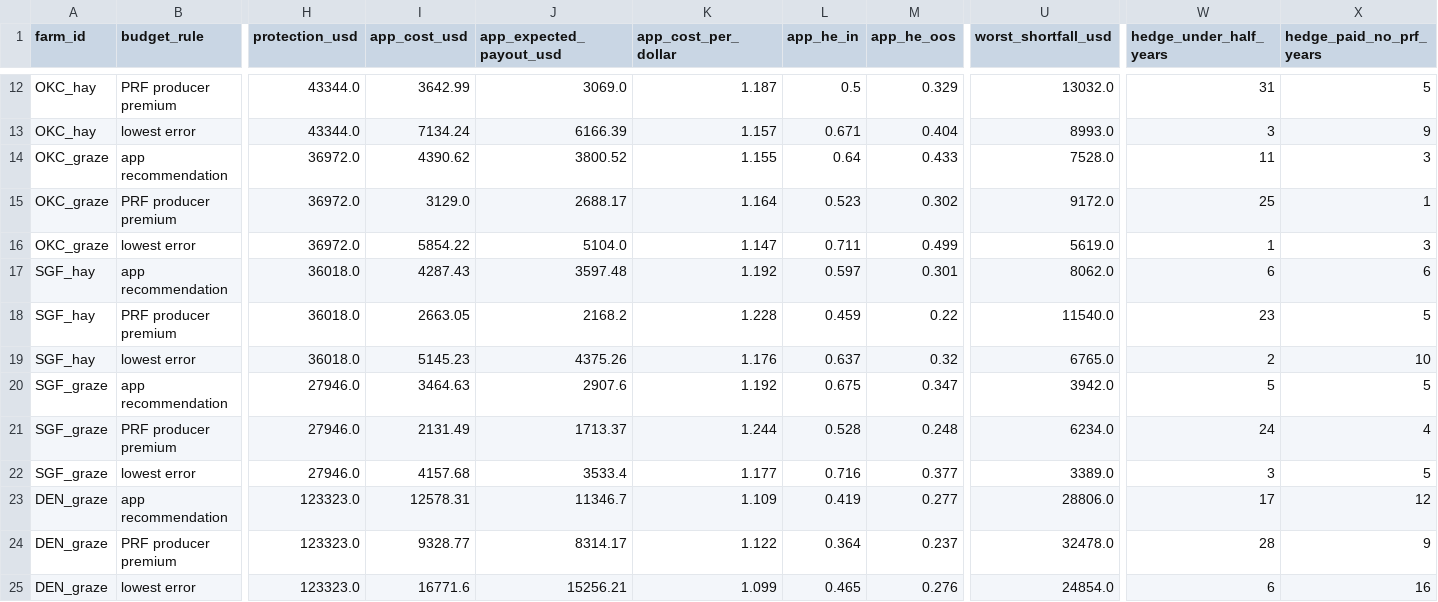
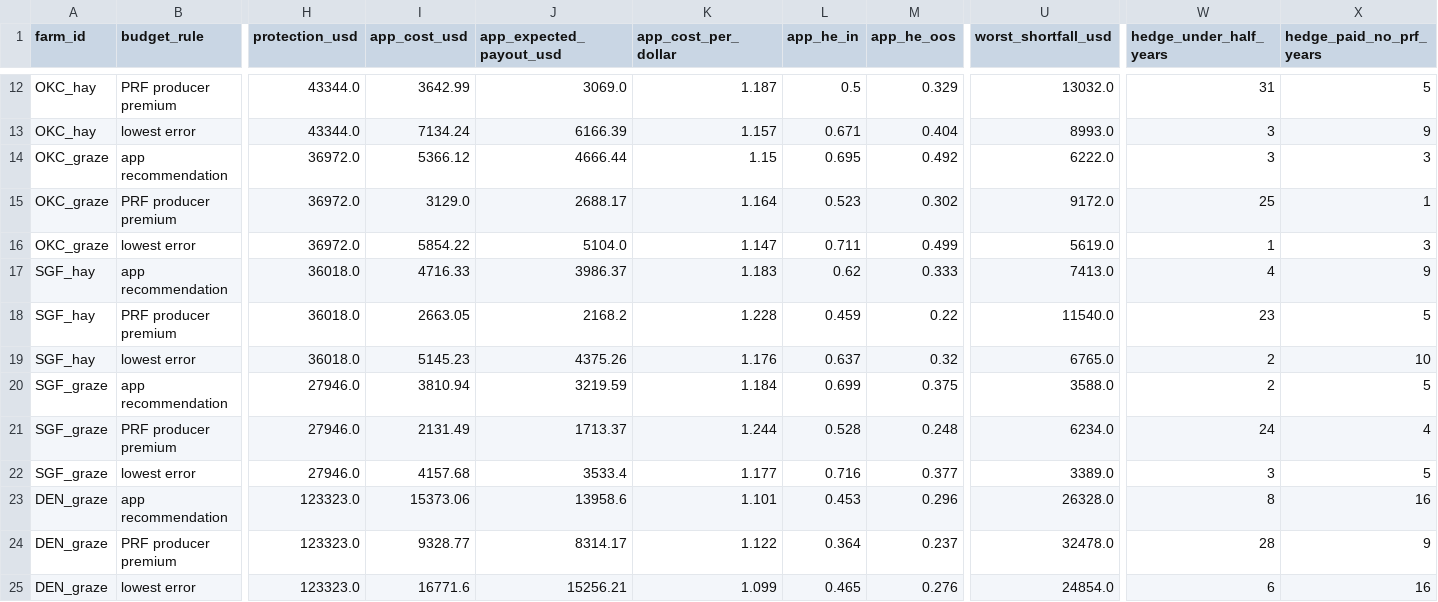
Before and after one commit to Belugaluga2/ECE473-Project, a CSV file: data/processed/m2_app_test_farms.csv, drawn as a sheet; only a part is shown, gaps mark what is left out; the diff covers the shown part only; the diff names each change by its address in the sheet, - before the commit and + after, or states it on an @@ line.

```diff
--- a/data/processed/m2_app_test_farms.csv
+++ b/data/processed/m2_app_test_farms.csv
-I14 (app_cost_usd): 4390.62
+I14 (app_cost_usd): 5366.12
-J14 (app_expected_payout_usd): 3800.52
+J14 (app_expected_payout_usd): 4666.44
-K14 (app_cost_per_dollar): 1.155
+K14 (app_cost_per_dollar): 1.15
-L14 (app_he_in): 0.64
+L14 (app_he_in): 0.695
-M14 (app_he_oos): 0.433
+M14 (app_he_oos): 0.492
-U14 (worst_shortfall_usd): 7528.0
+U14 (worst_shortfall_usd): 6222.0
-W14 (hedge_under_half_years): 11
+W14 (hedge_under_half_years): 3
-I17 (app_cost_usd): 4287.43
+I17 (app_cost_usd): 4716.33
-J17 (app_expected_payout_usd): 3597.48
+J17 (app_expected_payout_usd): 3986.37
-K17 (app_cost_per_dollar): 1.192
+K17 (app_cost_per_dollar): 1.183
-L17 (app_he_in): 0.597
+L17 (app_he_in): 0.62
-M17 (app_he_oos): 0.301
+M17 (app_he_oos): 0.333
-U17 (worst_shortfall_usd): 8062.0
+U17 (worst_shortfall_usd): 7413.0
-W17 (hedge_under_half_years): 6
+W17 (hedge_under_half_years): 4
-X17 (hedge_paid_no_prf_years): 6
+X17 (hedge_paid_no_prf_years): 9
-I20 (app_cost_usd): 3464.63
+I20 (app_cost_usd): 3810.94
-J20 (app_expected_payout_usd): 2907.6
+J20 (app_expected_payout_usd): 3219.59
-K20 (app_cost_per_dollar): 1.192
+K20 (app_cost_per_dollar): 1.184
-L20 (app_he_in): 0.675
+L20 (app_he_in): 0.699
-M20 (app_he_oos): 0.347
+M20 (app_he_oos): 0.375
-U20 (worst_shortfall_usd): 3942.0
+U20 (worst_shortfall_usd): 3588.0
-W20 (hedge_under_half_years): 5
+W20 (hedge_under_half_years): 2
-I23 (app_cost_usd): 12578.31
+I23 (app_cost_usd): 15373.06
-J23 (app_expected_payout_usd): 11346.7
+J23 (app_expected_payout_usd): 13958.6
-K23 (app_cost_per_dollar): 1.109
+K23 (app_cost_per_dollar): 1.101
-L23 (app_he_in): 0.419
+L23 (app_he_in): 0.453
-M23 (app_he_oos): 0.277
+M23 (app_he_oos): 0.296
-U23 (worst_shortfall_usd): 28806.0
+U23 (worst_shortfall_usd): 26328.0
-W23 (hedge_under_half_years): 17
+W23 (hedge_under_half_years): 8
-X23 (hedge_paid_no_prf_years): 12
+X23 (hedge_paid_no_prf_years): 16
```
Also changed, not shown: 49 edited cells elsewhere in this file, data/processed/m2_app_test_sweep.csv, 30 other files.
